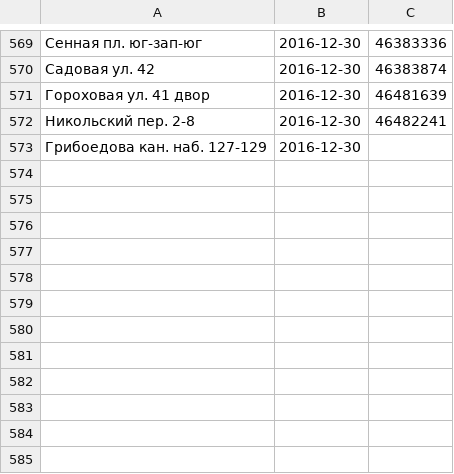
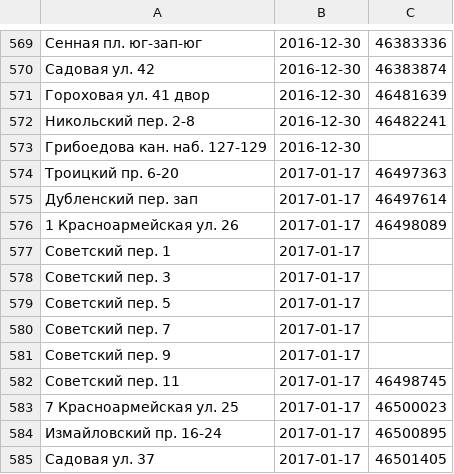
Before and after one commit to AntonKhorev/oplofk, a CSV file: surveys.csv, drawn as a sheet; only a part is shown, gaps mark what is left out.

Commit message:
2017-01-17 survey

```diff
--- a/surveys.csv
+++ b/surveys.csv
@@ -573 +573,13 @@
 Грибоедова кан. наб. 127-129;2016-12-30;
+Троицкий пр. 6-20;2017-01-17;46497363
+Дубленский пер. зап;2017-01-17;46497614
+1 Красноармейская ул. 26;2017-01-17;46498089
+Советский пер. 1;2017-01-17;
+Советский пер. 3;2017-01-17;
+Советский пер. 5;2017-01-17;
+Советский пер. 7;2017-01-17;
+Советский пер. 9;2017-01-17;
+Советский пер. 11;2017-01-17;46498745
+7 Красноармейская ул. 25;2017-01-17;46500023
+Измайловский пр. 16-24;2017-01-17;46500895
+Садовая ул. 37;2017-01-17;46501405
```
Also changed, not shown: 3 other files.
